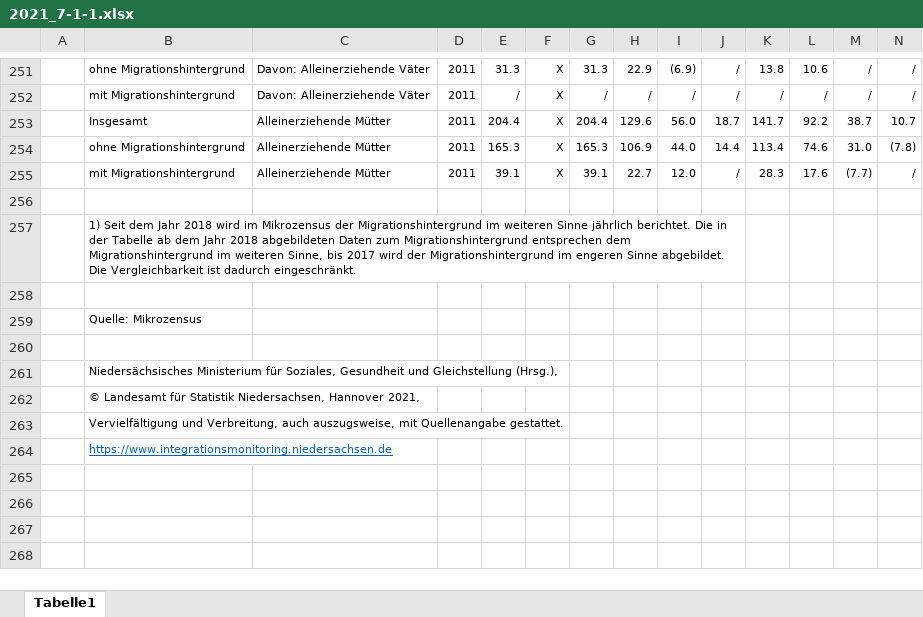
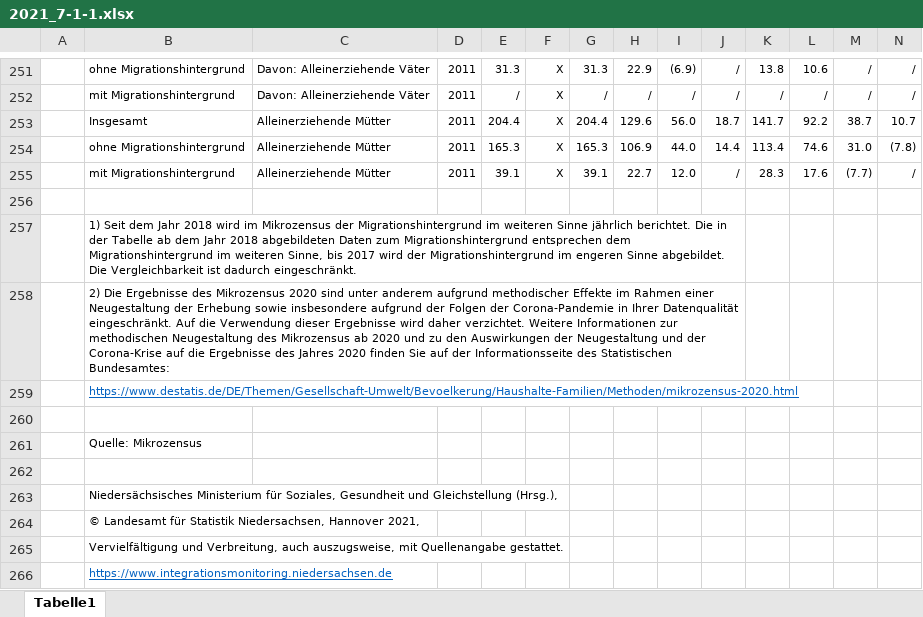
Before and after one commit to christoph-LSN/MT_Site, an Excel workbook: assets/excel/2021_7-1-1.xlsx, sheet Tabelle1, drawn as a sheet; only a part is shown, gaps mark what is left out; values as stored, in another font and other column widths than the file's, no borders; the diff names each change by its address in the sheet, - before the commit and + after, or states it on an @@ line.

Commit message:
excel

```diff
--- a/assets/excel/2021_7-1-1.xlsx (sheet Tabelle1)
+++ b/assets/excel/2021_7-1-1.xlsx (sheet Tabelle1)
+row 258:  | 2) Die Ergebnisse des Mikrozensus 2020 sind unter anderem aufgrund methodischer Effekte im Rahmen einer Neugestaltung der Erhebung sowie insbesondere aufgrund der Folgen der Corona-Pandemie in Ihrer Datenqualität eingeschränkt. Auf die Verwendung dieser Ergebnisse wird daher verzichtet. Weitere Informationen zur methodischen Neugestaltung des Mikrozensus ab 2020 und zu den Auswirkungen der Neugestaltung und der Corona-Krise auf die Ergebnisse des Jahres 2020 finden Sie auf der Informationsseite des Statistischen Bundesamtes:
+row 259:  | https://www.destatis.de/DE/Themen/Gesellschaft-Umwelt/Bevoelkerung/Haushalte-Familien/Methoden/mikrozensus-2020.html
```
Also changed, not shown: assets/excel/2021_6-2-2.xlsx, assets/excel/2021_8-1-1.xlsx, 1 other file.
